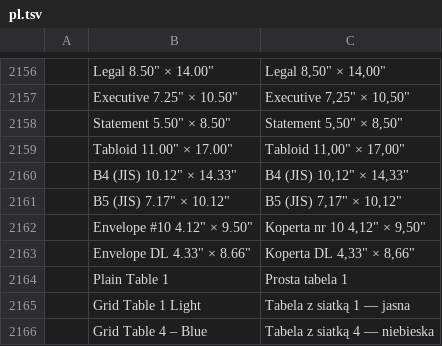
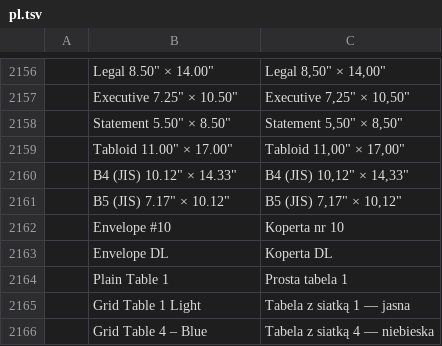
Before and after one commit to SNTBonvin/wordcraftmine, a TSV file: crates/ui-egui/src/i18n/pl.tsv, drawn as a sheet; only a part is shown, gaps mark what is left out; removed rows and columns are numbered as before the commit, all else as after; the diff names each change by its address in the sheet, - before the commit and + after, or states it on an @@ line.

```diff
--- a/crates/ui-egui/src/i18n/pl.tsv
+++ b/crates/ui-egui/src/i18n/pl.tsv
-row 2162:  | Envelope #10 4.12" × 9.50" | Koperta nr 10 4,12" × 9,50"
-row 2163:  | Envelope DL 4.33" × 8.66" | Koperta DL 4,33" × 8,66"
+row 2162:  | Envelope #10 | Koperta nr 10
+row 2163:  | Envelope DL | Koperta DL
```
Also changed, not shown: crates/ui-egui/src/i18n/bg.tsv, crates/ui-egui/src/i18n/hu.tsv, 4 other files.
